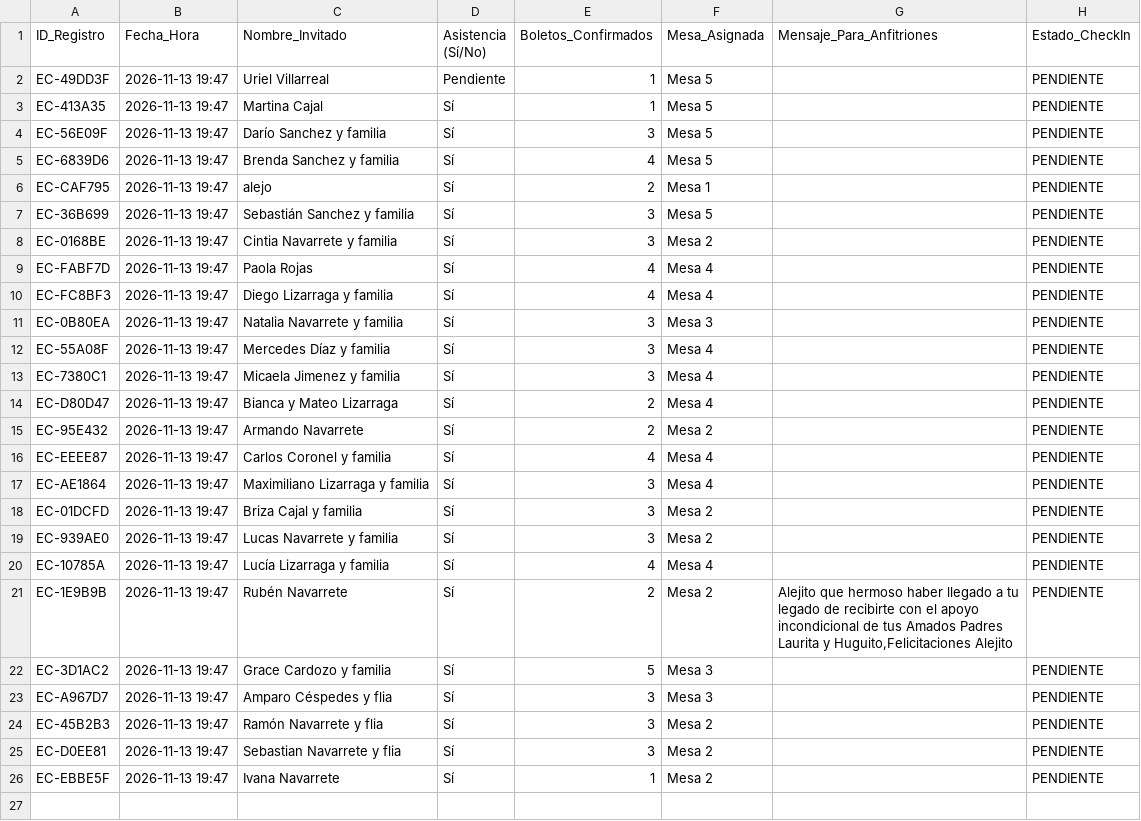
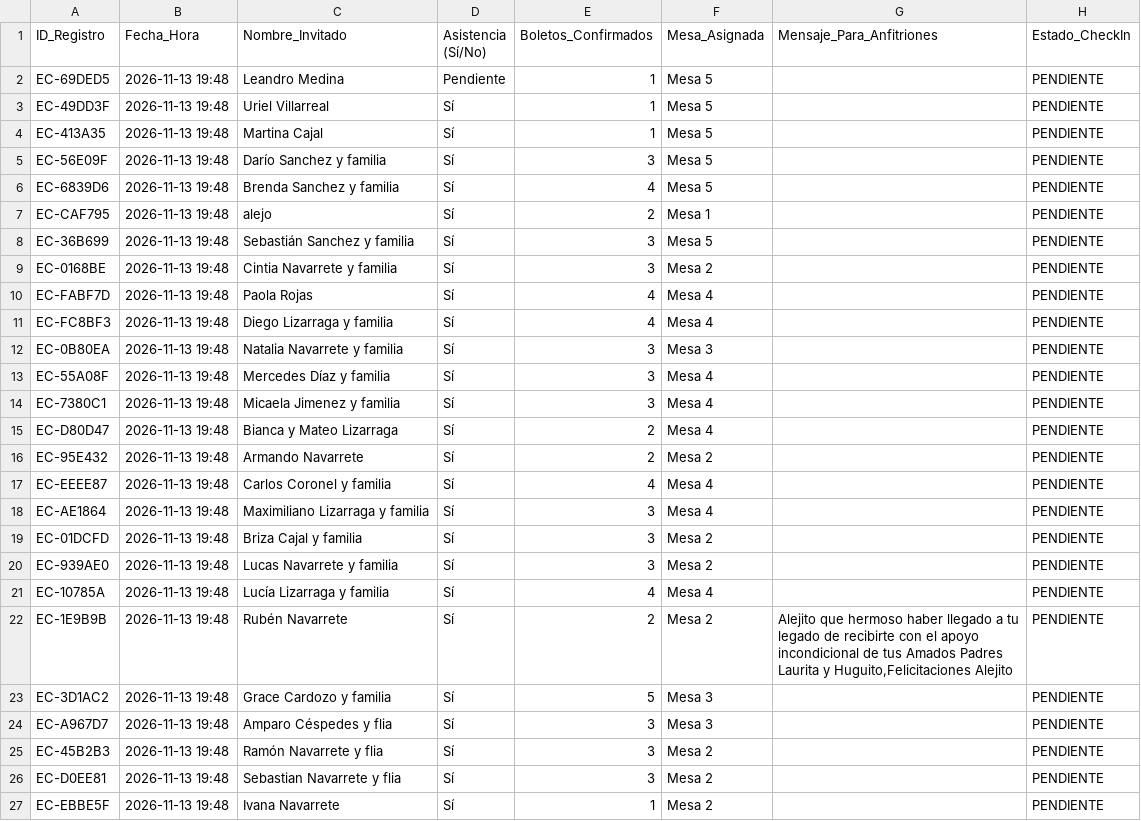
Before and after one commit to eventcraft-ai/invitations, a CSV file: alejo-navarrete-c8d87c/invitados.csv, drawn as a sheet.

Commit message:
Update Guest Excel (alejo-navarrete-c8d87c): 26 families

```diff
--- a/alejo-navarrete-c8d87c/invitados.csv
+++ b/alejo-navarrete-c8d87c/invitados.csv
@@ -1,26 +1,27 @@
 ID_Registro,Fecha_Hora,Nombre_Invitado,Asistencia (Sí/No),Boletos_Confirmados,Mesa_Asignada,Mensaje_Para_Anfitriones,Estado_CheckIn
-"EC-49DD3F","2026-11-13 19:47","Uriel Villarreal","Pendiente",1,"Mesa 5","","PENDIENTE"
-"EC-413A35","2026-11-13 19:47","Martina Cajal","Sí",1,"Mesa 5","","PENDIENTE"
-"EC-56E09F","2026-11-13 19:47","Darío Sanchez y familia","Sí",3,"Mesa 5","","PENDIENTE"
-"EC-6839D6","2026-11-13 19:47","Brenda Sanchez y familia","Sí",4,"Mesa 5","","PENDIENTE"
-"EC-CAF795","2026-11-13 19:47","alejo","Sí",2,"Mesa 1","","PENDIENTE"
-"EC-36B699","2026-11-13 19:47","Sebastián Sanchez y familia","Sí",3,"Mesa 5","","PENDIENTE"
-"EC-0168BE","2026-11-13 19:47","Cintia Navarrete y familia","Sí",3,"Mesa 2","","PENDIENTE"
-"EC-FABF7D","2026-11-13 19:47","Paola Rojas","Sí",4,"Mesa 4","","PENDIENTE"
-"EC-FC8BF3","2026-11-13 19:47","Diego Lizarraga y familia","Sí",4,"Mesa 4","","PENDIENTE"
-"EC-0B80EA","2026-11-13 19:47","Natalia Navarrete y familia","Sí",3,"Mesa 3","","PENDIENTE"
-"EC-55A08F","2026-11-13 19:47","Mercedes Díaz y familia","Sí",3,"Mesa 4","","PENDIENTE"
-"EC-7380C1","2026-11-13 19:47","Micaela Jimenez y familia","Sí",3,"Mesa 4","","PENDIENTE"
-"EC-D80D47","2026-11-13 19:47","Bianca y Mateo Lizarraga","Sí",2,"Mesa 4","","PENDIENTE"
-"EC-95E432","2026-11-13 19:47","Armando Navarrete","Sí",2,"Mesa 2","","PENDIENTE"
-"EC-EEEE87","2026-11-13 19:47","Carlos Coronel y familia","Sí",4,"Mesa 4","","PENDIENTE"
-"EC-AE1864","2026-11-13 19:47","Maximiliano Lizarraga y familia","Sí",3,"Mesa 4","","PENDIENTE"
-"EC-01DCFD","2026-11-13 19:47","Briza Cajal y familia","Sí",3,"Mesa 2","","PENDIENTE"
-"EC-939AE0","2026-11-13 19:47","Lucas Navarrete y familia","Sí",3,"Mesa 2","","PENDIENTE"
-"EC-10785A","2026-11-13 19:47","Lucía Lizarraga y familia","Sí",4,"Mesa 4","","PENDIENTE"
-"EC-1E9B9B","2026-11-13 19:47","Rubén Navarrete","Sí",2,"Mesa 2","Alejito que hermoso haber llegado a tu legado de recibirte con el apoyo incondicional de tus Amados Padres Laurita y Huguito,Felicitaciones Alejito","PENDIENTE"
-"EC-3D1AC2","2026-11-13 19:47","Grace Cardozo y familia","Sí",5,"Mesa 3","","PENDIENTE"
-"EC-A967D7","2026-11-13 19:47","Amparo Céspedes y flia","Sí",3,"Mesa 3","","PENDIENTE"
-"EC-45B2B3","2026-11-13 19:47","Ramón Navarrete y flia","Sí",3,"Mesa 2","","PENDIENTE"
-"EC-D0EE81","2026-11-13 19:47","Sebastian Navarrete y flia","Sí",3,"Mesa 2","","PENDIENTE"
-"EC-EBBE5F","2026-11-13 19:47","Ivana Navarrete","Sí",1,"Mesa 2","","PENDIENTE"
+"EC-69DED5","2026-11-13 19:48","Leandro Medina","Pendiente",1,"Mesa 5","","PENDIENTE"
+"EC-49DD3F","2026-11-13 19:48","Uriel Villarreal","Sí",1,"Mesa 5","","PENDIENTE"
+"EC-413A35","2026-11-13 19:48","Martina Cajal","Sí",1,"Mesa 5","","PENDIENTE"
+"EC-56E09F","2026-11-13 19:48","Darío Sanchez y familia","Sí",3,"Mesa 5","","PENDIENTE"
+"EC-6839D6","2026-11-13 19:48","Brenda Sanchez y familia","Sí",4,"Mesa 5","","PENDIENTE"
+"EC-CAF795","2026-11-13 19:48","alejo","Sí",2,"Mesa 1","","PENDIENTE"
+"EC-36B699","2026-11-13 19:48","Sebastián Sanchez y familia","Sí",3,"Mesa 5","","PENDIENTE"
+"EC-0168BE","2026-11-13 19:48","Cintia Navarrete y familia","Sí",3,"Mesa 2","","PENDIENTE"
+"EC-FABF7D","2026-11-13 19:48","Paola Rojas","Sí",4,"Mesa 4","","PENDIENTE"
+"EC-FC8BF3","2026-11-13 19:48","Diego Lizarraga y familia","Sí",4,"Mesa 4","","PENDIENTE"
+"EC-0B80EA","2026-11-13 19:48","Natalia Navarrete y familia","Sí",3,"Mesa 3","","PENDIENTE"
+"EC-55A08F","2026-11-13 19:48","Mercedes Díaz y familia","Sí",3,"Mesa 4","","PENDIENTE"
+"EC-7380C1","2026-11-13 19:48","Micaela Jimenez y familia","Sí",3,"Mesa 4","","PENDIENTE"
+"EC-D80D47","2026-11-13 19:48","Bianca y Mateo Lizarraga","Sí",2,"Mesa 4","","PENDIENTE"
+"EC-95E432","2026-11-13 19:48","Armando Navarrete","Sí",2,"Mesa 2","","PENDIENTE"
+"EC-EEEE87","2026-11-13 19:48","Carlos Coronel y familia","Sí",4,"Mesa 4","","PENDIENTE"
+"EC-AE1864","2026-11-13 19:48","Maximiliano Lizarraga y familia","Sí",3,"Mesa 4","","PENDIENTE"
+"EC-01DCFD","2026-11-13 19:48","Briza Cajal y familia","Sí",3,"Mesa 2","","PENDIENTE"
+"EC-939AE0","2026-11-13 19:48","Lucas Navarrete y familia","Sí",3,"Mesa 2","","PENDIENTE"
+"EC-10785A","2026-11-13 19:48","Lucía Lizarraga y familia","Sí",4,"Mesa 4","","PENDIENTE"
+"EC-1E9B9B","2026-11-13 19:48","Rubén Navarrete","Sí",2,"Mesa 2","Alejito que hermoso haber llegado a tu legado de recibirte con el apoyo incondicional de tus Amados Padres Laurita y Huguito,Felicitaciones Alejito","PENDIENTE"
+"EC-3D1AC2","2026-11-13 19:48","Grace Cardozo y familia","Sí",5,"Mesa 3","","PENDIENTE"
+"EC-A967D7","2026-11-13 19:48","Amparo Céspedes y flia","Sí",3,"Mesa 3","","PENDIENTE"
+"EC-45B2B3","2026-11-13 19:48","Ramón Navarrete y flia","Sí",3,"Mesa 2","","PENDIENTE"
+"EC-D0EE81","2026-11-13 19:48","Sebastian Navarrete y flia","Sí",3,"Mesa 2","","PENDIENTE"
+"EC-EBBE5F","2026-11-13 19:48","Ivana Navarrete","Sí",1,"Mesa 2","","PENDIENTE"
```
Also changed, not shown: 1 other file.
